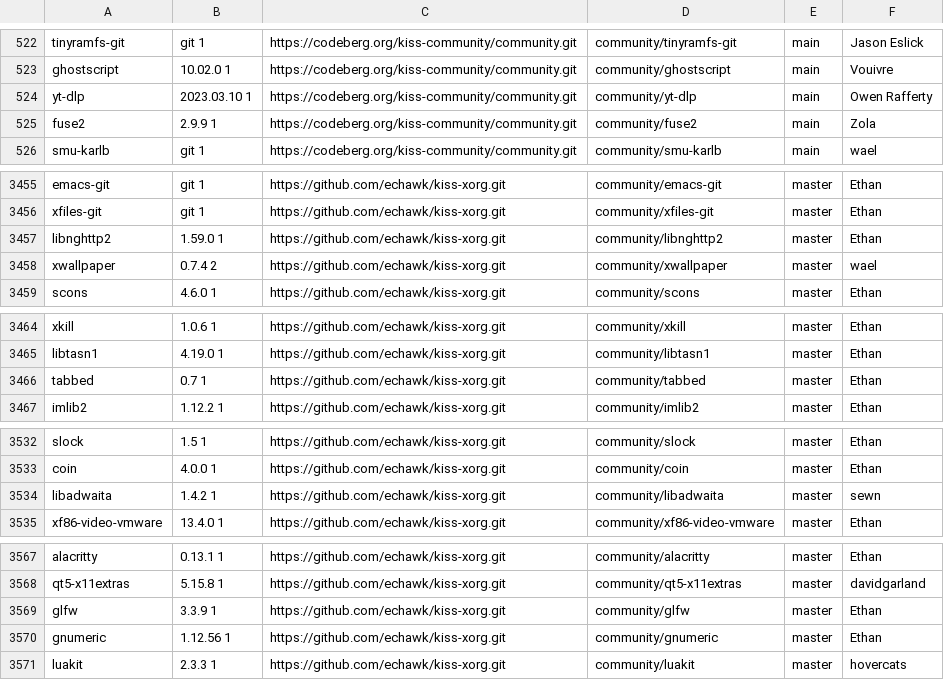
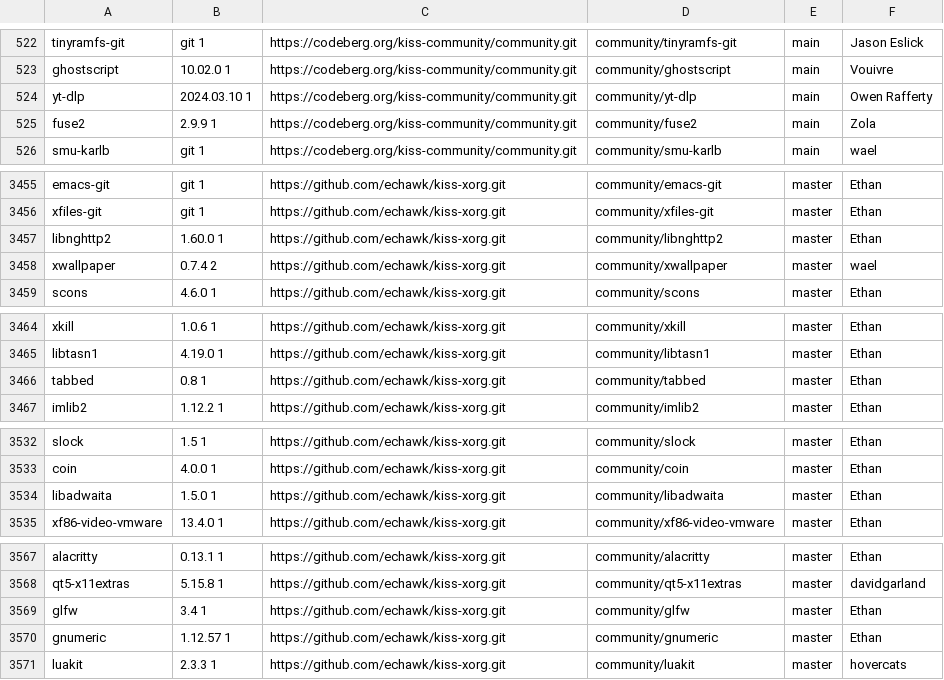
Before and after one commit to aabacchus/kiss-find, a CSV file: db.csv, drawn as a sheet; only a part is shown, gaps mark what is left out; the diff covers the shown part only.

```diff
--- a/db.csv
+++ b/db.csv
@@ -523,3 +523,3 @@ tinyramfs-git,git 1,https://codeberg.org/kiss-community/community.git,community/
 ghostscript,10.02.0 1 ,https://codeberg.org/kiss-community/community.git,community/ghostscript,main,"Vouivre"
-yt-dlp,2023.03.10 1,https://codeberg.org/kiss-community/community.git,community/yt-dlp,main,"Owen Rafferty"
+yt-dlp,2024.03.10 1,https://codeberg.org/kiss-community/community.git,community/yt-dlp,main,"Owen Rafferty"
 fuse2,2.9.9 1,https://codeberg.org/kiss-community/community.git,community/fuse2,main,"Zola"
@@ -3456,3 +3456,3 @@ emacs-git,git 1,https://github.com/echawk/kiss-xorg.git,community/emacs-git,mast
 xfiles-git,git 1,https://github.com/echawk/kiss-xorg.git,community/xfiles-git,master,"Ethan"
-libnghttp2,1.59.0 1,https://github.com/echawk/kiss-xorg.git,community/libnghttp2,master,"Ethan"
+libnghttp2,1.60.0 1,https://github.com/echawk/kiss-xorg.git,community/libnghttp2,master,"Ethan"
 xwallpaper,0.7.4 2,https://github.com/echawk/kiss-xorg.git,community/xwallpaper,master,"wael"
@@ -3465,3 +3465,3 @@ xkill,1.0.6 1,https://github.com/echawk/kiss-xorg.git,community/xkill,master,"Et
 libtasn1,4.19.0 1,https://github.com/echawk/kiss-xorg.git,community/libtasn1,master,"Ethan"
-tabbed,0.7 1,https://github.com/echawk/kiss-xorg.git,community/tabbed,master,"Ethan"
+tabbed,0.8 1,https://github.com/echawk/kiss-xorg.git,community/tabbed,master,"Ethan"
 imlib2,1.12.2 1,https://github.com/echawk/kiss-xorg.git,community/imlib2,master,"Ethan"
@@ -3533,3 +3533,3 @@ slock,1.5 1,https://github.com/echawk/kiss-xorg.git,community/slock,master,"Etha
 coin,4.0.0 1,https://github.com/echawk/kiss-xorg.git,community/coin,master,"Ethan"
-libadwaita,1.4.2 1,https://github.com/echawk/kiss-xorg.git,community/libadwaita,master,"sewn"
+libadwaita,1.5.0 1,https://github.com/echawk/kiss-xorg.git,community/libadwaita,master,"Ethan"
 xf86-video-vmware,13.4.0 1,https://github.com/echawk/kiss-xorg.git,community/xf86-video-vmware,master,"Ethan"
@@ -3568,4 +3568,4 @@ alacritty,0.13.1 1,https://github.com/echawk/kiss-xorg.git,community/alacritty,m
 qt5-x11extras,5.15.8 1  ,https://github.com/echawk/kiss-xorg.git,community/qt5-x11extras,master,"davidgarland"
-glfw,3.3.9 1,https://github.com/echawk/kiss-xorg.git,community/glfw,master,"Ethan"
-gnumeric,1.12.56 1,https://github.com/echawk/kiss-xorg.git,community/gnumeric,master,"Ethan"
+glfw,3.4 1,https://github.com/echawk/kiss-xorg.git,community/glfw,master,"Ethan"
+gnumeric,1.12.57 1,https://github.com/echawk/kiss-xorg.git,community/gnumeric,master,"Ethan"
 luakit,2.3.3 1,https://github.com/echawk/kiss-xorg.git,community/luakit,master,"hovercats"
```
Also changed, not shown: 11 edited cells elsewhere in this file.
